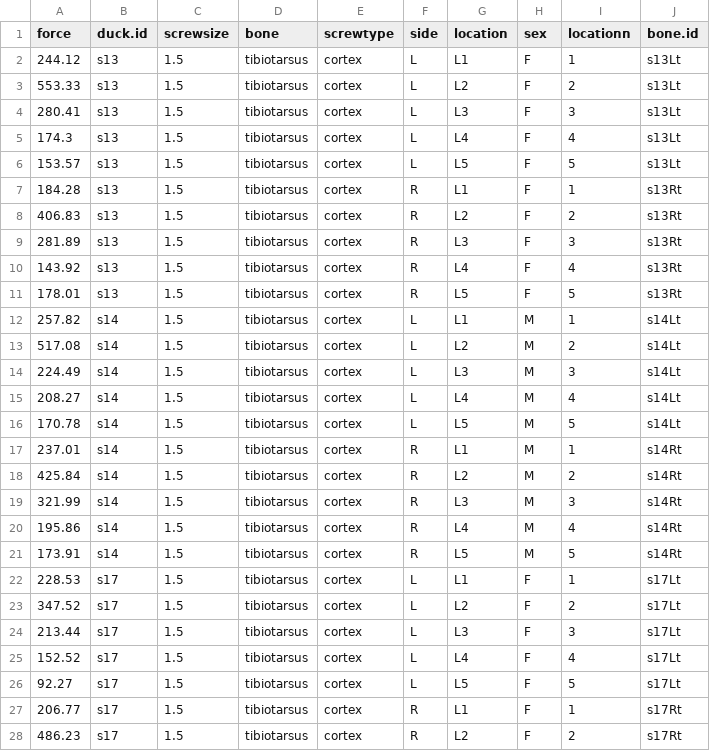
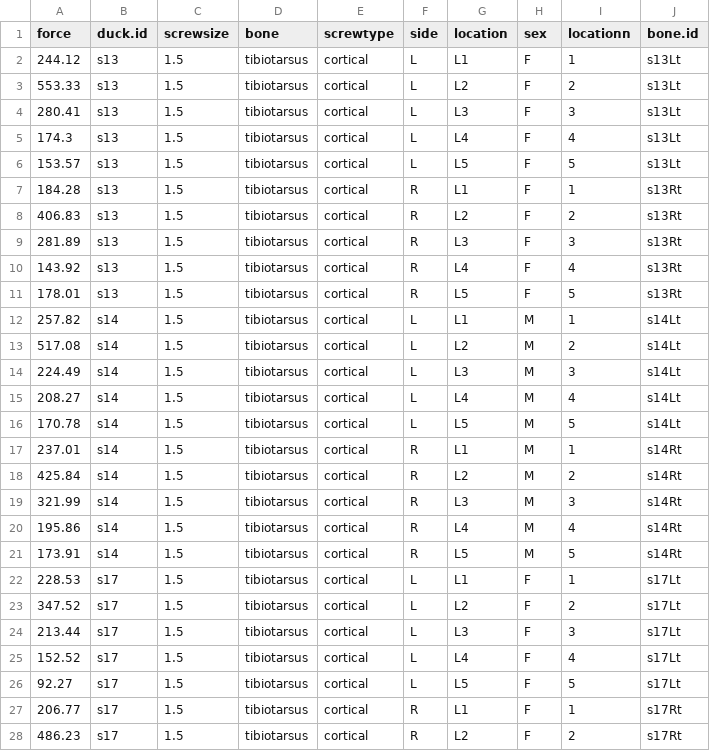
Before and after one commit to b-steve/duck-bones, a CSV file: tibio-data.csv, drawn as a sheet; only a part is shown; the diff covers the shown part only.

Commit message:
Replacing 'cortex' with 'cortical' everywhere.

```diff
--- a/tibio-data.csv
+++ b/tibio-data.csv
@@ -1,28 +1,28 @@
 "force","duck.id","screwsize","bone","screwtype","side","location","sex","locationn","bone.id"
-244.12,"s13",1.5,"tibiotarsus","cortex","L","L1","F",1,"s13Lt"
-553.33,"s13",1.5,"tibiotarsus","cortex","L","L2","F",2,"s13Lt"
-280.41,"s13",1.5,"tibiotarsus","cortex","L","L3","F",3,"s13Lt"
-174.3,"s13",1.5,"tibiotarsus","cortex","L","L4","F",4,"s13Lt"
-153.57,"s13",1.5,"tibiotarsus","cortex","L","L5","F",5,"s13Lt"
-184.28,"s13",1.5,"tibiotarsus","cortex","R","L1","F",1,"s13Rt"
-406.83,"s13",1.5,"tibiotarsus","cortex","R","L2","F",2,"s13Rt"
-281.89,"s13",1.5,"tibiotarsus","cortex","R","L3","F",3,"s13Rt"
-143.92,"s13",1.5,"tibiotarsus","cortex","R","L4","F",4,"s13Rt"
-178.01,"s13",1.5,"tibiotarsus","cortex","R","L5","F",5,"s13Rt"
-257.82,"s14",1.5,"tibiotarsus","cortex","L","L1","M",1,"s14Lt"
-517.08,"s14",1.5,"tibiotarsus","cortex","L","L2","M",2,"s14Lt"
-224.49,"s14",1.5,"tibiotarsus","cortex","L","L3","M",3,"s14Lt"
-208.27,"s14",1.5,"tibiotarsus","cortex","L","L4","M",4,"s14Lt"
-170.78,"s14",1.5,"tibiotarsus","cortex","L","L5","M",5,"s14Lt"
-237.01,"s14",1.5,"tibiotarsus","cortex","R","L1","M",1,"s14Rt"
-425.84,"s14",1.5,"tibiotarsus","cortex","R","L2","M",2,"s14Rt"
-321.99,"s14",1.5,"tibiotarsus","cortex","R","L3","M",3,"s14Rt"
-195.86,"s14",1.5,"tibiotarsus","cortex","R","L4","M",4,"s14Rt"
-173.91,"s14",1.5,"tibiotarsus","cortex","R","L5","M",5,"s14Rt"
-228.53,"s17",1.5,"tibiotarsus","cortex","L","L1","F",1,"s17Lt"
-347.52,"s17",1.5,"tibiotarsus","cortex","L","L2","F",2,"s17Lt"
-213.44,"s17",1.5,"tibiotarsus","cortex","L","L3","F",3,"s17Lt"
-152.52,"s17",1.5,"tibiotarsus","cortex","L","L4","F",4,"s17Lt"
-92.27,"s17",1.5,"tibiotarsus","cortex","L","L5","F",5,"s17Lt"
-206.77,"s17",1.5,"tibiotarsus","cortex","R","L1","F",1,"s17Rt"
-486.23,"s17",1.5,"tibiotarsus","cortex","R","L2","F",2,"s17Rt"
+244.12,"s13",1.5,"tibiotarsus","cortical","L","L1","F",1,"s13Lt"
+553.33,"s13",1.5,"tibiotarsus","cortical","L","L2","F",2,"s13Lt"
+280.41,"s13",1.5,"tibiotarsus","cortical","L","L3","F",3,"s13Lt"
+174.3,"s13",1.5,"tibiotarsus","cortical","L","L4","F",4,"s13Lt"
+153.57,"s13",1.5,"tibiotarsus","cortical","L","L5","F",5,"s13Lt"
+184.28,"s13",1.5,"tibiotarsus","cortical","R","L1","F",1,"s13Rt"
+406.83,"s13",1.5,"tibiotarsus","cortical","R","L2","F",2,"s13Rt"
+281.89,"s13",1.5,"tibiotarsus","cortical","R","L3","F",3,"s13Rt"
+143.92,"s13",1.5,"tibiotarsus","cortical","R","L4","F",4,"s13Rt"
+178.01,"s13",1.5,"tibiotarsus","cortical","R","L5","F",5,"s13Rt"
+257.82,"s14",1.5,"tibiotarsus","cortical","L","L1","M",1,"s14Lt"
+517.08,"s14",1.5,"tibiotarsus","cortical","L","L2","M",2,"s14Lt"
+224.49,"s14",1.5,"tibiotarsus","cortical","L","L3","M",3,"s14Lt"
+208.27,"s14",1.5,"tibiotarsus","cortical","L","L4","M",4,"s14Lt"
+170.78,"s14",1.5,"tibiotarsus","cortical","L","L5","M",5,"s14Lt"
+237.01,"s14",1.5,"tibiotarsus","cortical","R","L1","M",1,"s14Rt"
+425.84,"s14",1.5,"tibiotarsus","cortical","R","L2","M",2,"s14Rt"
+321.99,"s14",1.5,"tibiotarsus","cortical","R","L3","M",3,"s14Rt"
+195.86,"s14",1.5,"tibiotarsus","cortical","R","L4","M",4,"s14Rt"
+173.91,"s14",1.5,"tibiotarsus","cortical","R","L5","M",5,"s14Rt"
+228.53,"s17",1.5,"tibiotarsus","cortical","L","L1","F",1,"s17Lt"
+347.52,"s17",1.5,"tibiotarsus","cortical","L","L2","F",2,"s17Lt"
+213.44,"s17",1.5,"tibiotarsus","cortical","L","L3","F",3,"s17Lt"
+152.52,"s17",1.5,"tibiotarsus","cortical","L","L4","F",4,"s17Lt"
+92.27,"s17",1.5,"tibiotarsus","cortical","L","L5","F",5,"s17Lt"
+206.77,"s17",1.5,"tibiotarsus","cortical","R","L1","F",1,"s17Rt"
+486.23,"s17",1.5,"tibiotarsus","cortical","R","L2","F",2,"s17Rt"
```
Also changed, not shown: 73 edited cells elsewhere in this file, femur-data.csv, 1 other file.
